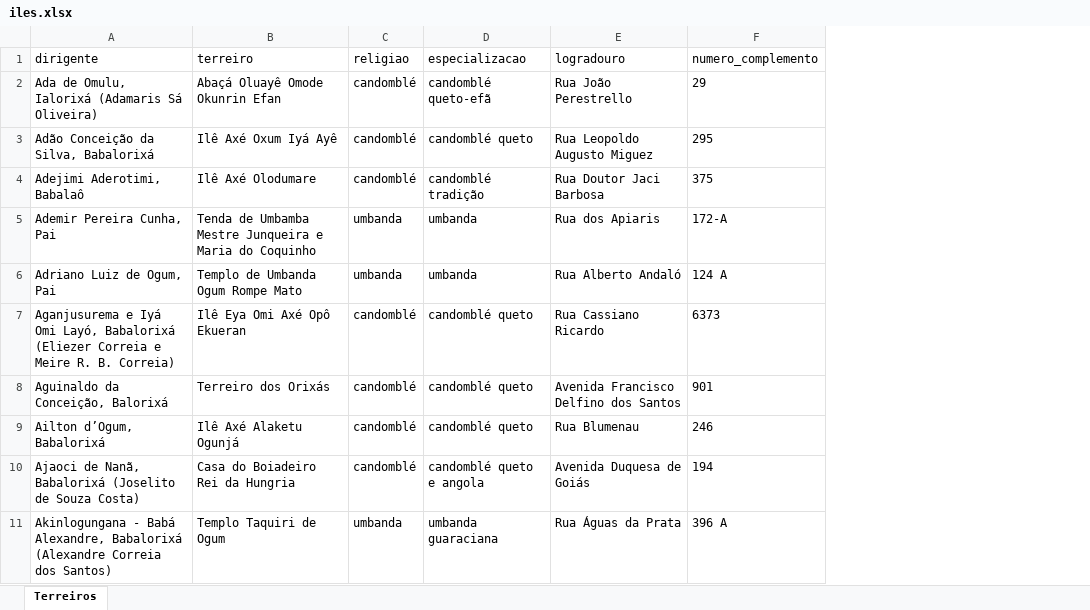
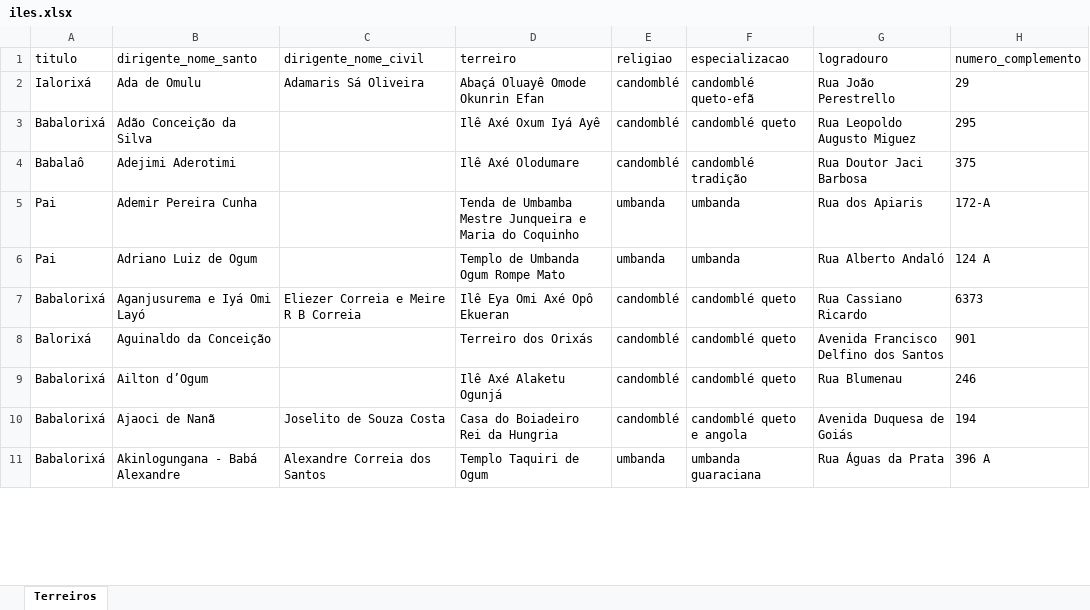
Before and after one commit to vafjr87/consulta-de-iles, an Excel workbook: excel/iles.xlsx, sheet Terreiros, drawn as a sheet; only a part is shown; values as stored, in another font and other column widths than the file's, no borders; table styles not drawn; removed rows and columns are numbered as before the commit, all else as after; the diff names each change by its address in the sheet, - before the commit and + after, or states it on an @@ line.

Commit message:
Splitting dirigente_original in dirigente_nome_santo and dirigente_nome_civil and other small fixes

```diff
--- a/excel/iles.xlsx (sheet Terreiros)
+++ b/excel/iles.xlsx (sheet Terreiros)
-column A (dirigente), rows 2-11: Ada de Omulu, Ialorixá (Adamaris Sá Oliveira) | Adão Conceição da Silva, Babalorixá | Adejimi Aderotimi, Babalaô | Ademir Pereira Cunha, Pai | Adriano Luiz de Ogum, Pai | Aganjusurema e Iyá Omi Layó, Babalorixá (Eliezer Correia e Meire R. B. Correia) | Aguinaldo da Conceição, Balorixá | Ailton d’Ogum, Babalorixá | Ajaoci de Nanã, Babalorixá (Joselito de Souza Costa) | Akinlogungana - Babá Alexandre, Babalorixá (Alexandre Correia dos Santos)
+column A (titulo), rows 2-11: Ialorixá | Babalorixá | Babalaô | Pai | Pai | Babalorixá | Balorixá | Babalorixá | Babalorixá | Babalorixá
+column B (dirigente_nome_santo), rows 2-11: Ada de Omulu | Adão Conceição da Silva | Adejimi Aderotimi | Ademir Pereira Cunha | Adriano Luiz de Ogum | Aganjusurema e Iyá Omi Layó | Aguinaldo da Conceição | Ailton d’Ogum | Ajaoci de Nanã | Akinlogungana - Babá Alexandre
+column C (dirigente_nome_civil), rows 2-11: Adamaris Sá Oliveira |  |  |  |  | Eliezer Correia e Meire R B Correia |  |  | Joselito de Souza Costa | Alexandre Correia dos Santos
```
Also changed, not shown: 3 other files.
